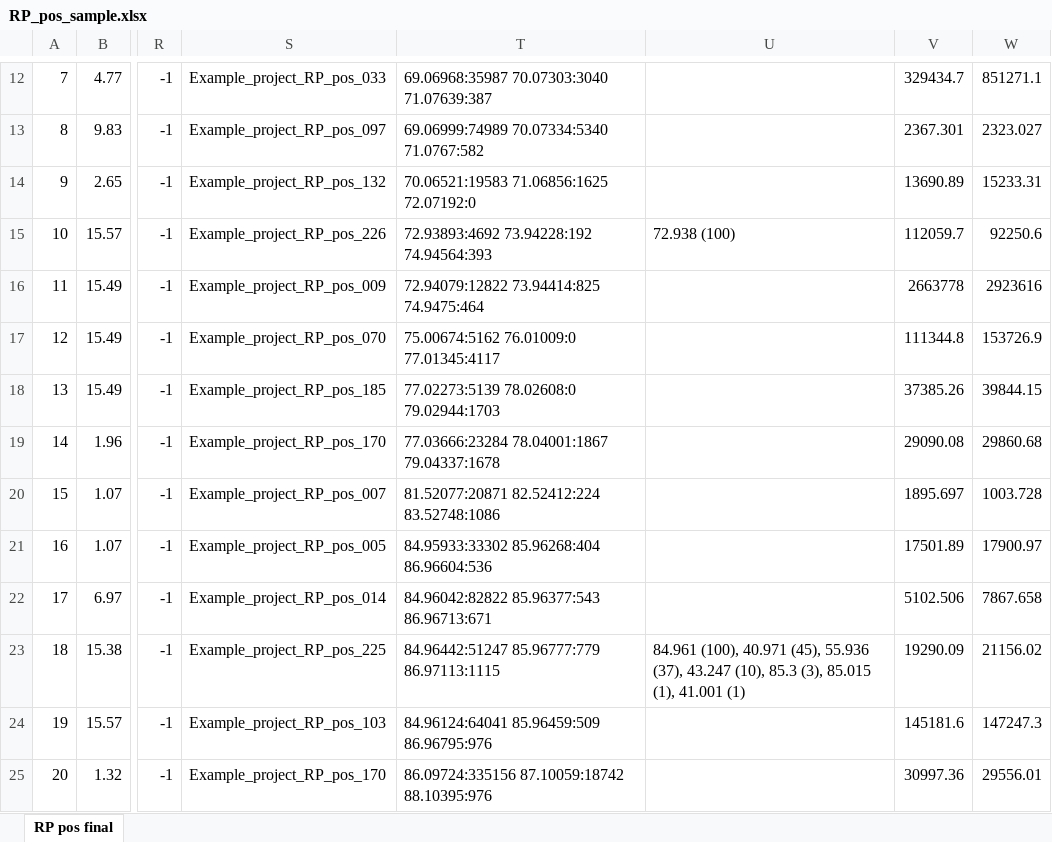
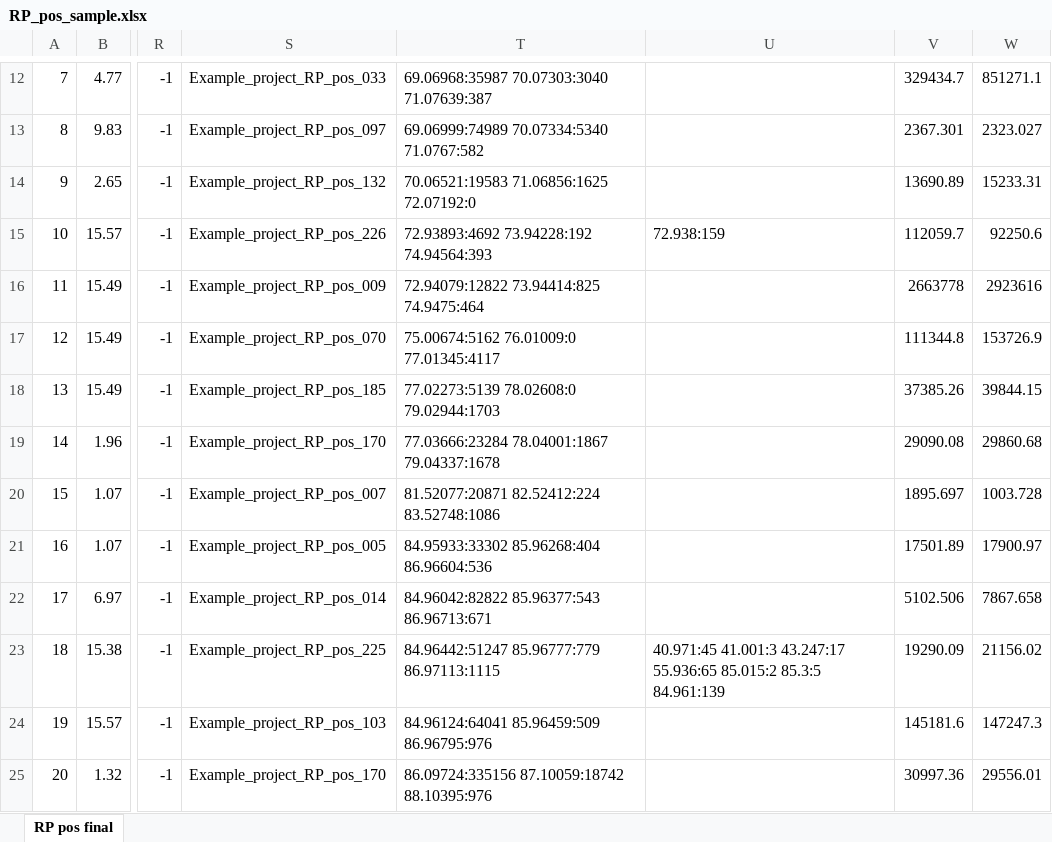
Before and after one commit to antonvsdata/notame, an Excel workbook: inst/extdata/RP_pos_sample.xlsx, sheet RP pos final, drawn as a sheet; only a part is shown, gaps mark what is left out; values as stored, in another font and other column widths than the file's, no borders; the diff names each change by its address in the sheet, - before the commit and + after, or states it on an @@ line.

```diff
--- a/inst/extdata/RP_pos_sample.xlsx (sheet RP pos final)
+++ b/inst/extdata/RP_pos_sample.xlsx (sheet RP pos final)
-U15: 72.938 (100)
+U15: 72.938:159
-U23: 84.961 (100), 40.971 (45), 55.936 (37), 43.247 (10), 85.3 (3), 85.015 (1), 41.001 (1)
+U23: 40.971:45 41.001:3 43.247:17 55.936:65 85.015:2 85.3:5 84.961:139
```
Also changed, not shown: inst/extdata/HILIC_pos_sample.xlsx, inst/extdata/RP_neg_sample.xlsx, 7 other files.
